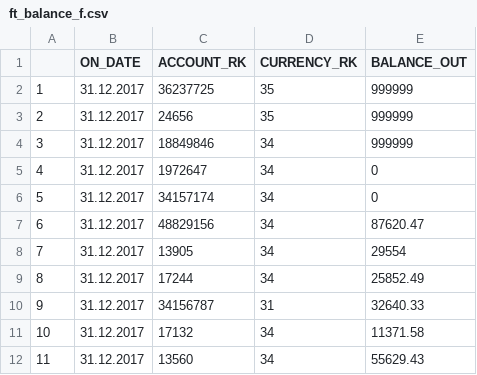
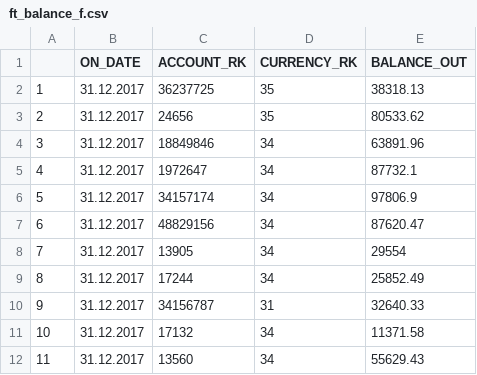
Before and after one commit to Tccc/de_practice, a CSV file: dags/files/ft_balance_f.csv, drawn as a sheet; only a part is shown.

```diff
--- a/dags/files/ft_balance_f.csv
+++ b/dags/files/ft_balance_f.csv
@@ -1,7 +1,7 @@
 	;ON_DATE;ACCOUNT_RK;CURRENCY_RK;BALANCE_OUT
-1;31.12.2017;36237725;35;999999
-2;31.12.2017;24656;35;999999
-3;31.12.2017;18849846;34;999999
-4;31.12.2017;1972647;34;0
-5;31.12.2017;34157174;34;0
+1;31.12.2017;36237725;35;38318.13
+2;31.12.2017;24656;35;80533.62
+3;31.12.2017;18849846;34;63891.96
+4;31.12.2017;1972647;34;87732.1
+5;31.12.2017;34157174;34;97806.9
 6;31.12.2017;48829156;34;87620.47
```
Also changed, not shown: 10 other files.
